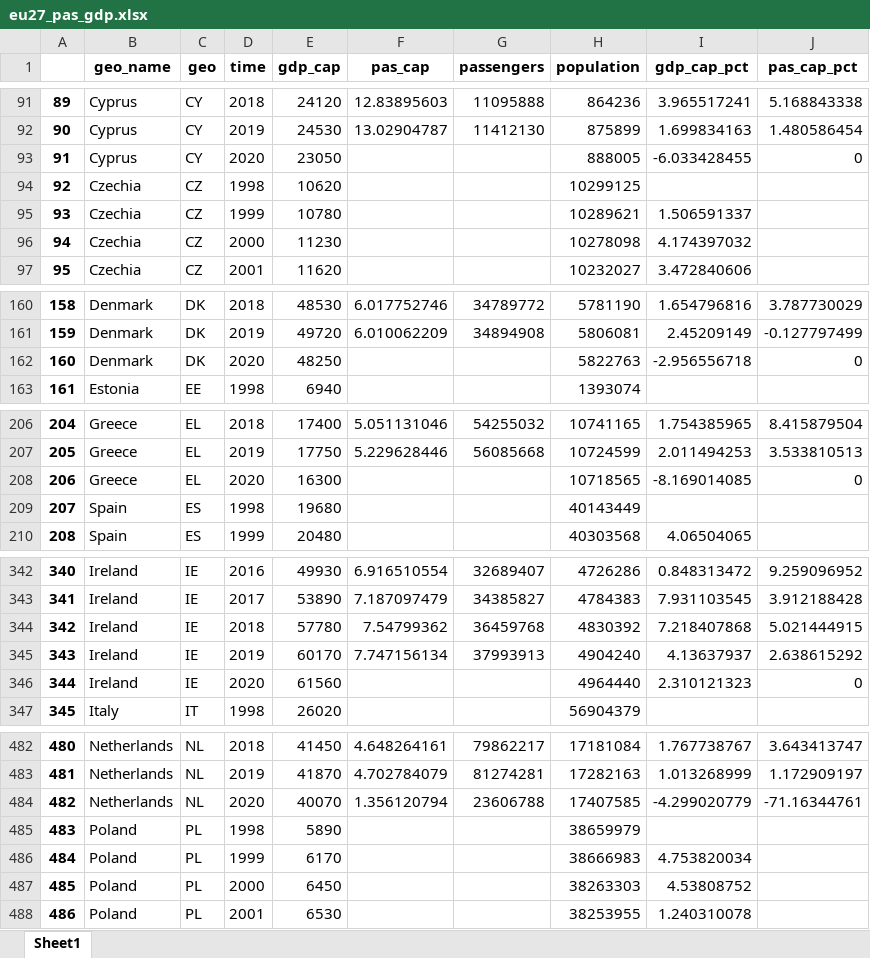
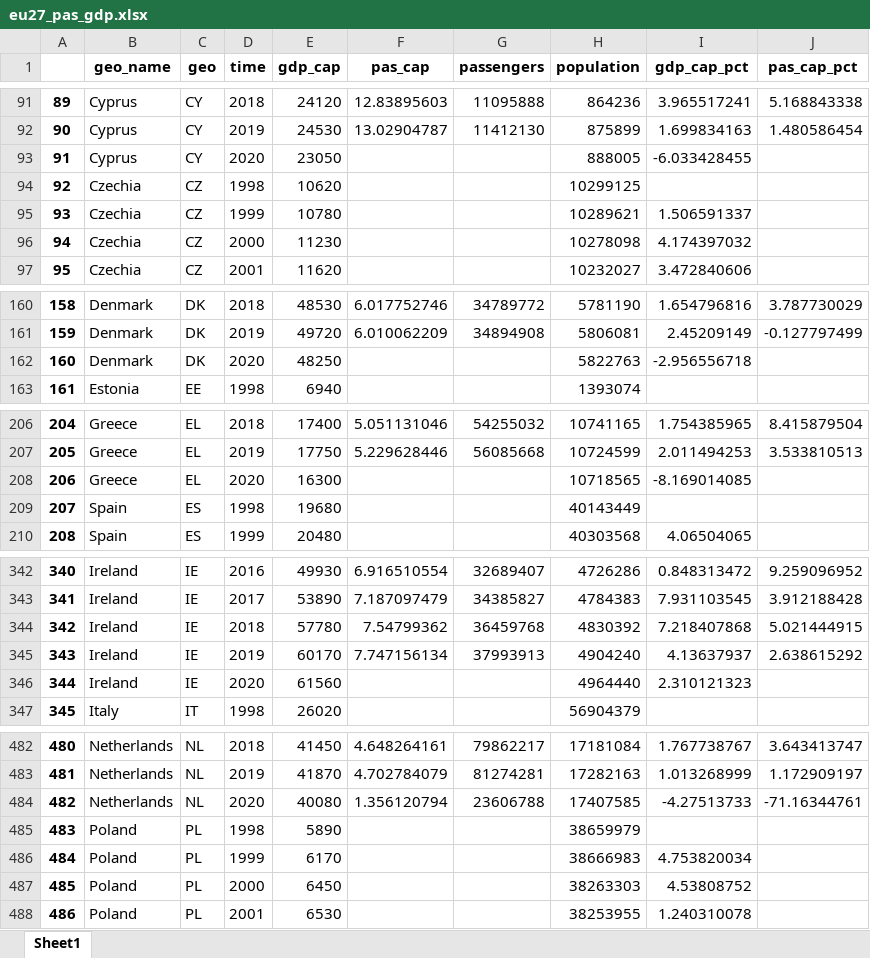
Before and after one commit to AskerNC/projects-2021-concatenaters, an Excel workbook: dataproject/data/eu27_pas_gdp.xlsx, sheet Sheet1, drawn as a sheet; only a part is shown, gaps mark what is left out; values as stored, in another font and other column widths than the file's, no borders; the diff covers the shown part only; the diff names each change by its address in the sheet, - before the commit and + after, or states it on an @@ line.

```diff
--- a/dataproject/data/eu27_pas_gdp.xlsx (sheet Sheet1)
+++ b/dataproject/data/eu27_pas_gdp.xlsx (sheet Sheet1)
-J93 (pas_cap_pct): 0
+J93 (pas_cap_pct): (empty)
-J162 (pas_cap_pct): 0
+J162 (pas_cap_pct): (empty)
-J208 (pas_cap_pct): 0
+J208 (pas_cap_pct): (empty)
-J346 (pas_cap_pct): 0
+J346 (pas_cap_pct): (empty)
-E484 (gdp_cap): 40070
+E484 (gdp_cap): 40080
-I484 (gdp_cap_pct): -4.299020779
+I484 (gdp_cap_pct): -4.27513733
```
Also changed, not shown: 35 edited cells elsewhere in this sheet, 2 other files.
